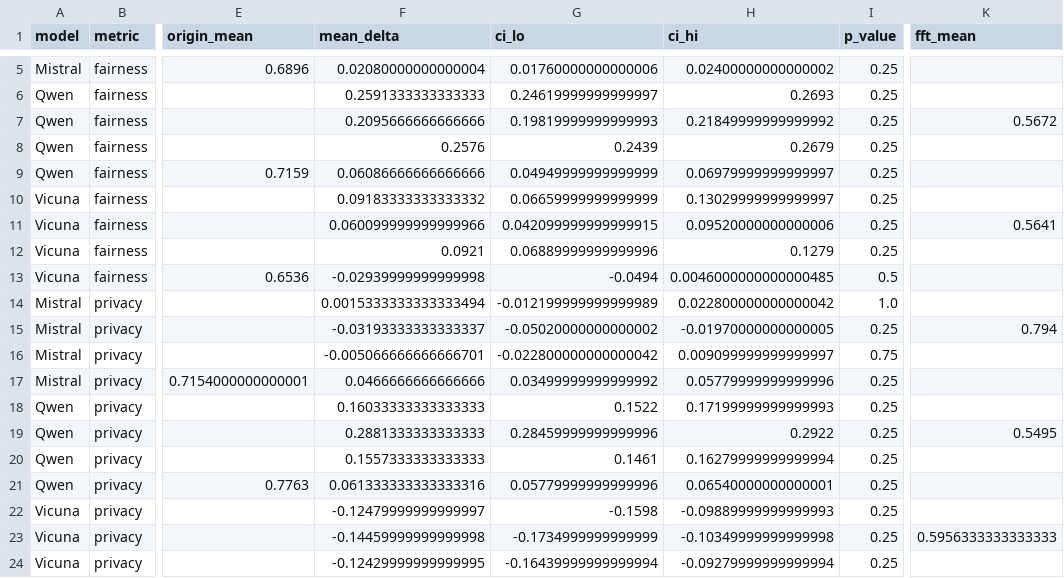
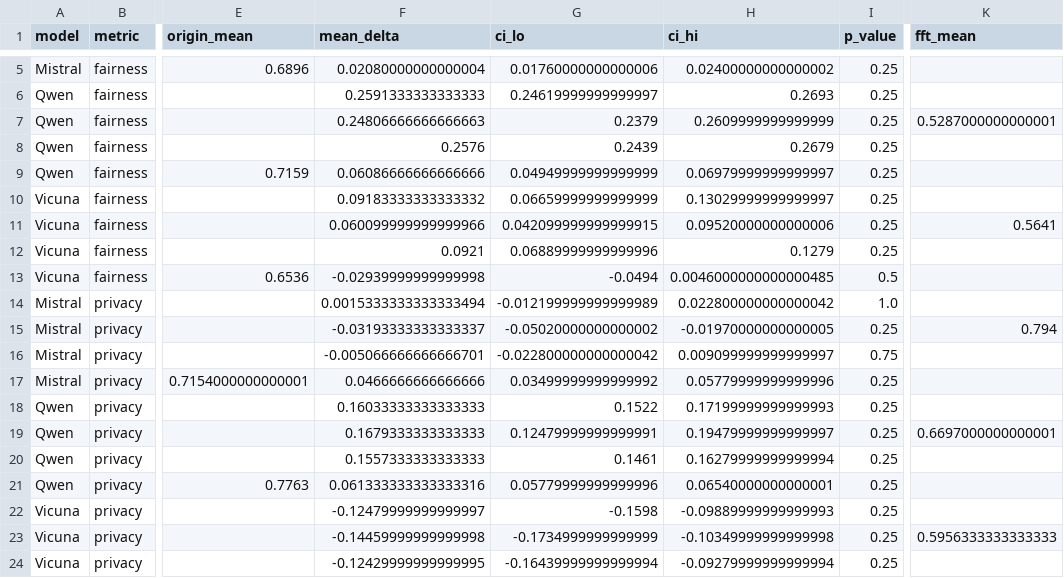
Before and after one commit to giacomograzia/reproducing-SPIN, a CSV file: reproduction/figures_and_tables/baselines-table-1/spin_vs_baselines_stats.csv, drawn as a sheet; only a part is shown, gaps mark what is left out; the diff names each change by its address in the sheet, - before the commit and + after, or states it on an @@ line.

Commit message:
Retrain Qwen2 FFT and rebuild Table 1 statistics
The previous Qwen2 FFT run diverged on all three seeds (torch SDPA + bf16
gave NaN gradients within the first steps), so the models only produced
"!!!!" and every seed had identical labels. Retrained with eager attention
(fix in the earlier job commit); the new seeds train cleanly and give
fairness 0.5247/0.5201/0.5413, privacy 0.6575/0.6393/0.7123.

- Add item-level labels for the retrained Qwen FFT seeds
- Rebuild results_multiseed.py and the SPIN-vs-baseline / vs-origin stats
- Add run_table1_stats.job, which rebuilds all Table 1 artifacts
- Lower the Qwen FFT job time limit to 3h (a seed takes ~35 min)

```diff
--- a/reproduction/figures_and_tables/baselines-table-1/spin_vs_baselines_stats.csv
+++ b/reproduction/figures_and_tables/baselines-table-1/spin_vs_baselines_stats.csv
-F7 (mean_delta): 0.2095666666666666
+F7 (mean_delta): 0.24806666666666663
-G7 (ci_lo): 0.19819999999999993
+G7 (ci_lo): 0.2379
-H7 (ci_hi): 0.21849999999999992
+H7 (ci_hi): 0.2609999999999999
-K7 (fft_mean): 0.5672
+K7 (fft_mean): 0.5287000000000001
-F19 (mean_delta): 0.2881333333333333
+F19 (mean_delta): 0.1679333333333333
-G19 (ci_lo): 0.28459999999999996
+G19 (ci_lo): 0.12479999999999991
-H19 (ci_hi): 0.2922
+H19 (ci_hi): 0.19479999999999997
-K19 (fft_mean): 0.5495
+K19 (fft_mean): 0.6697000000000001
```
Also changed, not shown: reproduction/figures_and_tables/baselines-table-1/item_level_stats.csv, reproduction/figures_and_tables/baselines-table-1/item_level_vs_origin_stats.csv, 9 other files.
